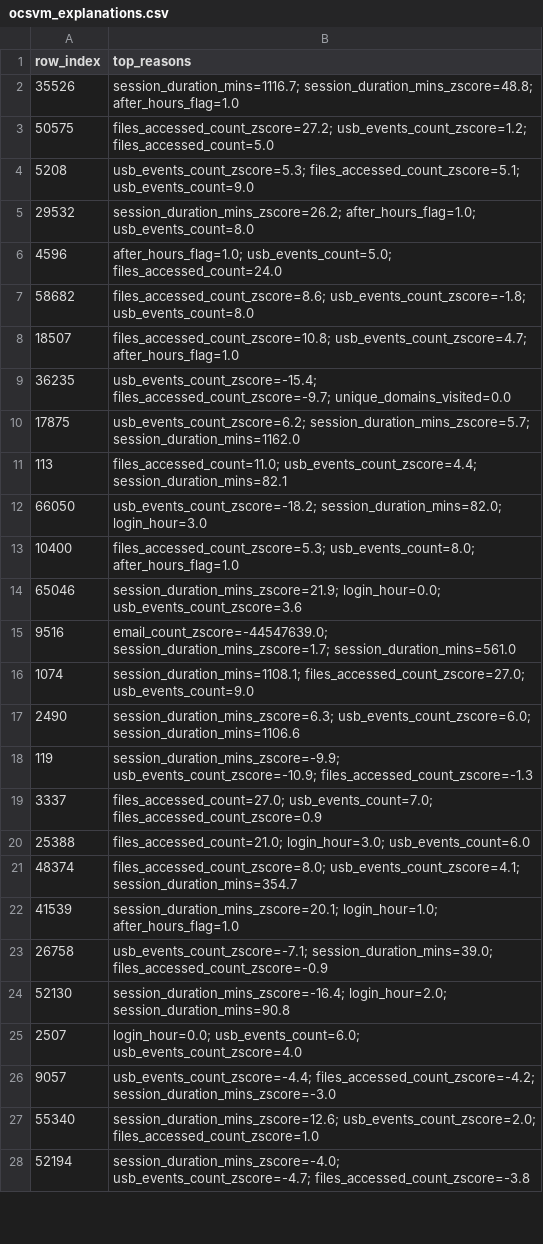
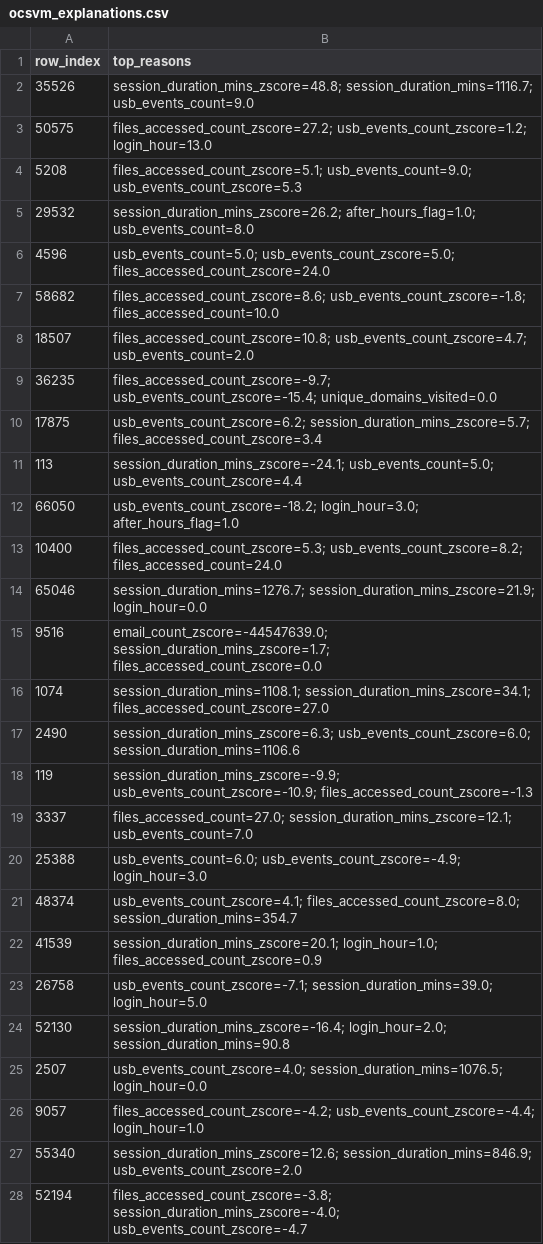
Before and after one commit to manas765/insider-threat-detection, a CSV file: reports/ocsvm_explanations.csv, drawn as a sheet; only a part is shown; the diff covers the shown part only.

```diff
--- a/reports/ocsvm_explanations.csv
+++ b/reports/ocsvm_explanations.csv
@@ -1,28 +1,28 @@
 row_index,top_reasons
-35526,session_duration_mins=1116.7; session_duration_mins_zscore=48.8; after_hours_flag=1.0
-50575,files_accessed_count_zscore=27.2; usb_events_count_zscore=1.2; files_accessed_count=5.0
-5208,usb_events_count_zscore=5.3; files_accessed_count_zscore=5.1; usb_events_count=9.0
+35526,session_duration_mins_zscore=48.8; session_duration_mins=1116.7; usb_events_count=9.0
+50575,files_accessed_count_zscore=27.2; usb_events_count_zscore=1.2; login_hour=13.0
+5208,files_accessed_count_zscore=5.1; usb_events_count=9.0; usb_events_count_zscore=5.3
 29532,session_duration_mins_zscore=26.2; after_hours_flag=1.0; usb_events_count=8.0
-4596,after_hours_flag=1.0; usb_events_count=5.0; files_accessed_count=24.0
-58682,files_accessed_count_zscore=8.6; usb_events_count_zscore=-1.8; usb_events_count=8.0
-18507,files_accessed_count_zscore=10.8; usb_events_count_zscore=4.7; after_hours_flag=1.0
-36235,usb_events_count_zscore=-15.4; files_accessed_count_zscore=-9.7; unique_domains_visited=0.0
-17875,usb_events_count_zscore=6.2; session_duration_mins_zscore=5.7; session_duration_mins=1162.0
-113,files_accessed_count=11.0; usb_events_count_zscore=4.4; session_duration_mins=82.1
-66050,usb_events_count_zscore=-18.2; session_duration_mins=82.0; login_hour=3.0
-10400,files_accessed_count_zscore=5.3; usb_events_count=8.0; after_hours_flag=1.0
-65046,session_duration_mins_zscore=21.9; login_hour=0.0; usb_events_count_zscore=3.6
-9516,email_count_zscore=-44547639.0; session_duration_mins_zscore=1.7; session_duration_mins=561.0
-1074,session_duration_mins=1108.1; files_accessed_count_zscore=27.0; usb_events_count=9.0
+4596,usb_events_count=5.0; usb_events_count_zscore=5.0; files_accessed_count_zscore=24.0
+58682,files_accessed_count_zscore=8.6; usb_events_count_zscore=-1.8; files_accessed_count=10.0
+18507,files_accessed_count_zscore=10.8; usb_events_count_zscore=4.7; usb_events_count=2.0
+36235,files_accessed_count_zscore=-9.7; usb_events_count_zscore=-15.4; unique_domains_visited=0.0
+17875,usb_events_count_zscore=6.2; session_duration_mins_zscore=5.7; files_accessed_count_zscore=3.4
+113,session_duration_mins_zscore=-24.1; usb_events_count=5.0; usb_events_count_zscore=4.4
+66050,usb_events_count_zscore=-18.2; login_hour=3.0; after_hours_flag=1.0
+10400,files_accessed_count_zscore=5.3; usb_events_count_zscore=8.2; files_accessed_count=24.0
+65046,session_duration_mins=1276.7; session_duration_mins_zscore=21.9; login_hour=0.0
+9516,email_count_zscore=-44547639.0; session_duration_mins_zscore=1.7; files_accessed_count_zscore=0.0
+1074,session_duration_mins=1108.1; session_duration_mins_zscore=34.1; files_accessed_count_zscore=27.0
 2490,session_duration_mins_zscore=6.3; usb_events_count_zscore=6.0; session_duration_mins=1106.6
 119,session_duration_mins_zscore=-9.9; usb_events_count_zscore=-10.9; files_accessed_count_zscore=-1.3
-3337,files_accessed_count=27.0; usb_events_count=7.0; files_accessed_count_zscore=0.9
-25388,files_accessed_count=21.0; login_hour=3.0; usb_events_count=6.0
-48374,files_accessed_count_zscore=8.0; usb_events_count_zscore=4.1; session_duration_mins=354.7
-41539,session_duration_mins_zscore=20.1; login_hour=1.0; after_hours_flag=1.0
-26758,usb_events_count_zscore=-7.1; session_duration_mins=39.0; files_accessed_count_zscore=-0.9
+3337,files_accessed_count=27.0; session_duration_mins_zscore=12.1; usb_events_count=7.0
+25388,usb_events_count=6.0; usb_events_count_zscore=-4.9; login_hour=3.0
+48374,usb_events_count_zscore=4.1; files_accessed_count_zscore=8.0; session_duration_mins=354.7
+41539,session_duration_mins_zscore=20.1; login_hour=1.0; files_accessed_count_zscore=0.9
+26758,usb_events_count_zscore=-7.1; session_duration_mins=39.0; login_hour=5.0
 52130,session_duration_mins_zscore=-16.4; login_hour=2.0; session_duration_mins=90.8
-2507,login_hour=0.0; usb_events_count=6.0; usb_events_count_zscore=4.0
-9057,usb_events_count_zscore=-4.4; files_accessed_count_zscore=-4.2; session_duration_mins_zscore=-3.0
-55340,session_duration_mins_zscore=12.6; usb_events_count_zscore=2.0; files_accessed_count_zscore=1.0
-52194,session_duration_mins_zscore=-4.0; usb_events_count_zscore=-4.7; files_accessed_count_zscore=-3.8
+2507,usb_events_count_zscore=4.0; session_duration_mins=1076.5; login_hour=0.0
+9057,files_accessed_count_zscore=-4.2; usb_events_count_zscore=-4.4; login_hour=1.0
+55340,session_duration_mins_zscore=12.6; session_duration_mins=846.9; usb_events_count_zscore=2.0
+52194,files_accessed_count_zscore=-3.8; session_duration_mins_zscore=-4.0; usb_events_count_zscore=-4.7
```
Also changed, not shown: 45 edited cells elsewhere in this file, reports/alert_fatigue_isoforest.csv, reports/alert_fatigue_ocsvm.csv, 2 other files.
